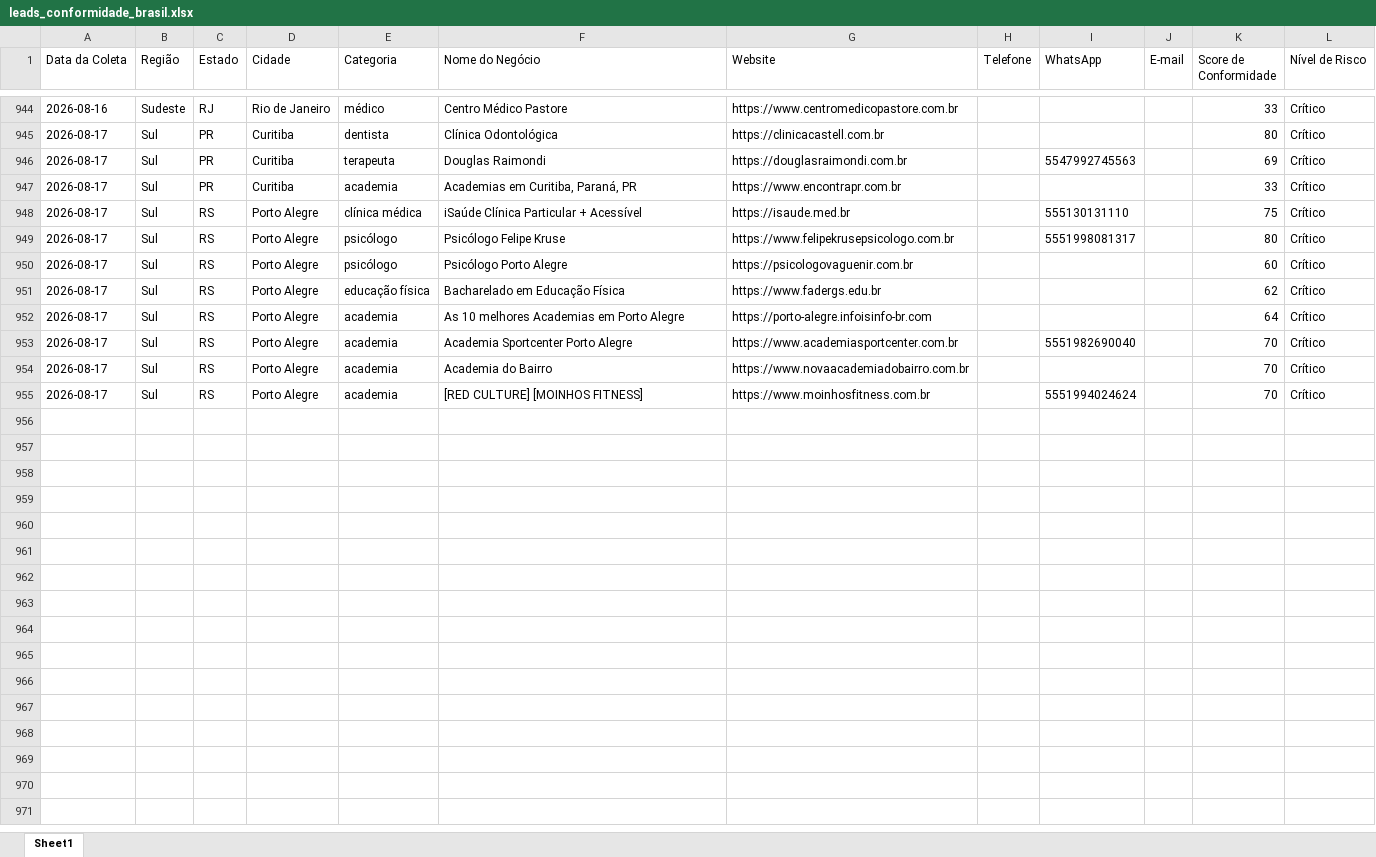
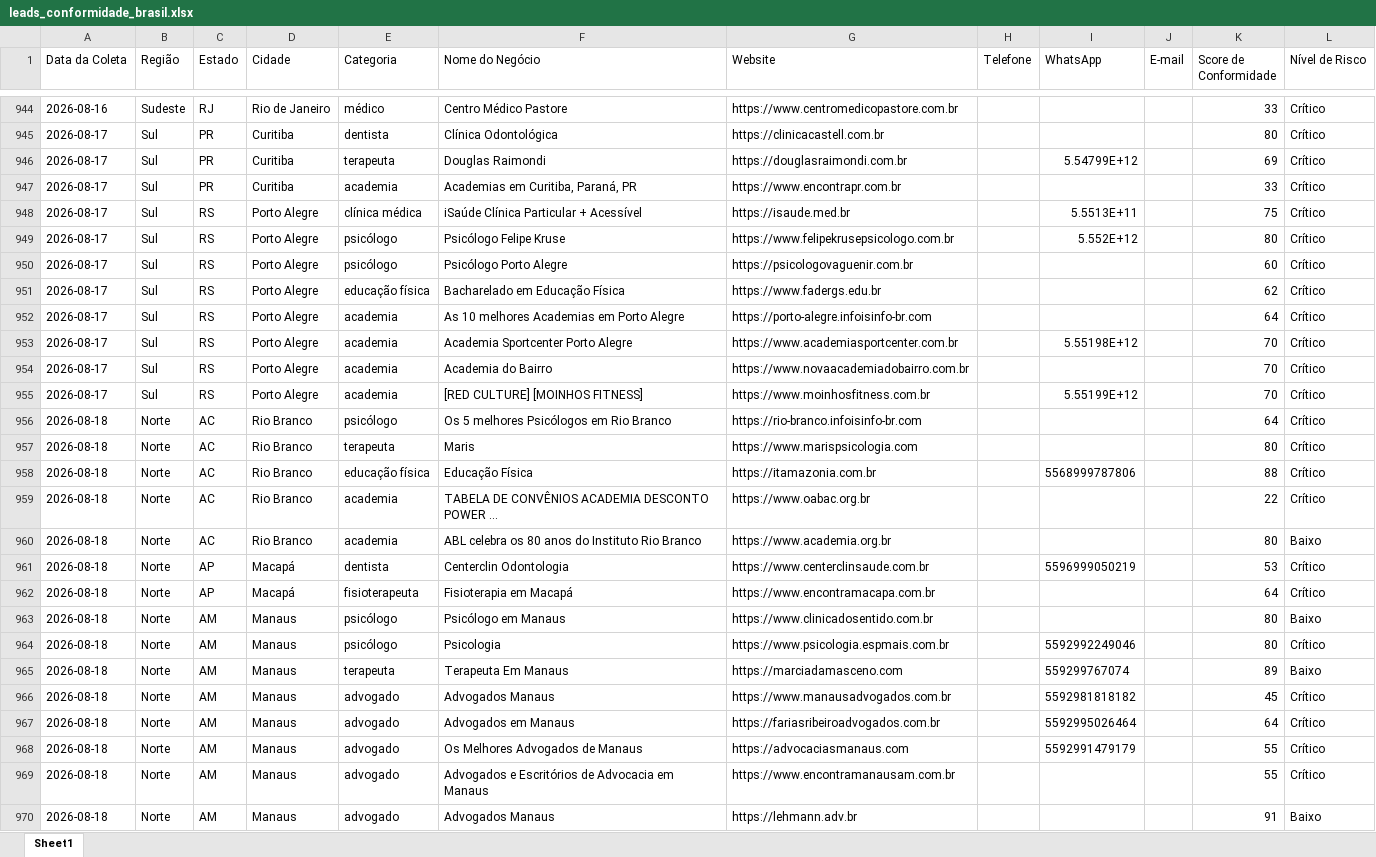
Before and after one commit to leandroeriksonoliveira/veltrodigital, an Excel workbook: leads_automation/data/leads_conformidade_brasil.xlsx, sheet Sheet1, drawn as a sheet; only a part is shown, gaps mark what is left out; values as stored, in another font and other column widths than the file's, no borders; the diff names each change by its address in the sheet, - before the commit and + after, or states it on an @@ line.

```diff
--- a/leads_automation/data/leads_conformidade_brasil.xlsx (sheet Sheet1)
+++ b/leads_automation/data/leads_conformidade_brasil.xlsx (sheet Sheet1)
-I946 (WhatsApp): 5547992745563
+I946 (WhatsApp): 5.54799E+12
-I948 (WhatsApp): 555130131110
+I948 (WhatsApp): 5.5513E+11
-I949 (WhatsApp): 5551998081317
+I949 (WhatsApp): 5.552E+12
-I953 (WhatsApp): 5551982690040
+I953 (WhatsApp): 5.55198E+12
-I955 (WhatsApp): 5551994024624
+I955 (WhatsApp): 5.55199E+12
+row 956: 2026-08-18 | Norte | AC | Rio Branco | psicólogo | Os 5 melhores Psicólogos em Rio Branco | https://rio-branco.infoisinfo-br.com |  |  |  | 64 | Crítico
+row 957: 2026-08-18 | Norte | AC | Rio Branco | terapeuta | Maris | https://www.marispsicologia.com |  |  |  | 80 | Crítico
+row 958: 2026-08-18 | Norte | AC | Rio Branco | educação física | Educação Física | https://itamazonia.com.br |  | 5568999787806 |  | 88 | Crítico
+row 959: 2026-08-18 | Norte | AC | Rio Branco | academia | TABELA DE CONVÊNIOS ACADEMIA DESCONTO POWER ... | https://www.oabac.org.br |  |  |  | 22 | Crítico
+row 960: 2026-08-18 | Norte | AC | Rio Branco | academia | ABL celebra os 80 anos do Instituto Rio Branco | https://www.academia.org.br |  |  |  | 80 | Baixo
+row 961: 2026-08-18 | Norte | AP | Macapá | dentista | Centerclin Odontologia | https://www.centerclinsaude.com.br |  | 5596999050219 |  | 53 | Crítico
+row 962: 2026-08-18 | Norte | AP | Macapá | fisioterapeuta | Fisioterapia em Macapá | https://www.encontramacapa.com.br |  |  |  | 64 | Crítico
+row 963: 2026-08-18 | Norte | AM | Manaus | psicólogo | Psicólogo em Manaus | https://www.clinicadosentido.com.br |  |  |  | 80 | Baixo
+row 964: 2026-08-18 | Norte | AM | Manaus | psicólogo | Psicologia | https://www.psicologia.espmais.com.br |  | 5592992249046 |  | 80 | Crítico
+row 965: 2026-08-18 | Norte | AM | Manaus | terapeuta | Terapeuta Em Manaus | https://marciadamasceno.com |  | 559299767074 |  | 89 | Baixo
+row 966: 2026-08-18 | Norte | AM | Manaus | advogado | Advogados Manaus | https://www.manausadvogados.com.br |  | 5592981818182 |  | 45 | Crítico
+row 967: 2026-08-18 | Norte | AM | Manaus | advogado | Advogados em Manaus | https://fariasribeiroadvogados.com.br |  | 5592995026464 |  | 64 | Crítico
+row 968: 2026-08-18 | Norte | AM | Manaus | advogado | Os Melhores Advogados de Manaus | https://advocaciasmanaus.com |  | 5592991479179 |  | 55 | Crítico
+row 969: 2026-08-18 | Norte | AM | Manaus | advogado | Advogados e Escritórios de Advocacia em Manaus | https://www.encontramanausam.com.br |  |  |  | 55 | Crítico
+row 970: 2026-08-18 | Norte | AM | Manaus | advogado | Advogados Manaus | https://lehmann.adv.br |  |  |  | 91 | Baixo
```
Also changed, not shown: 1 other file.
